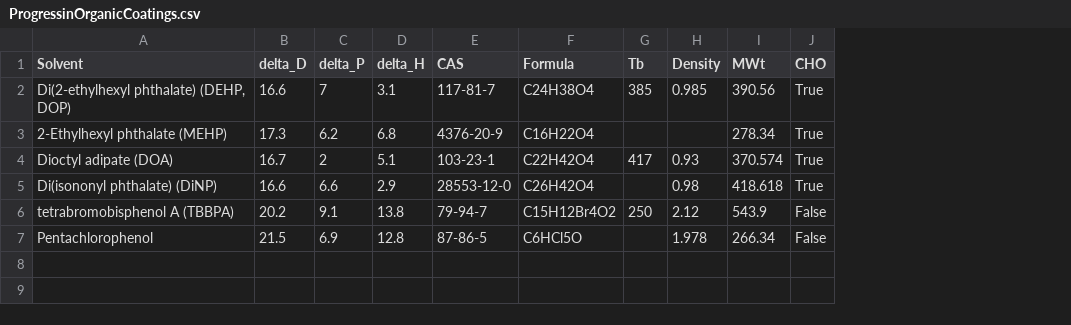
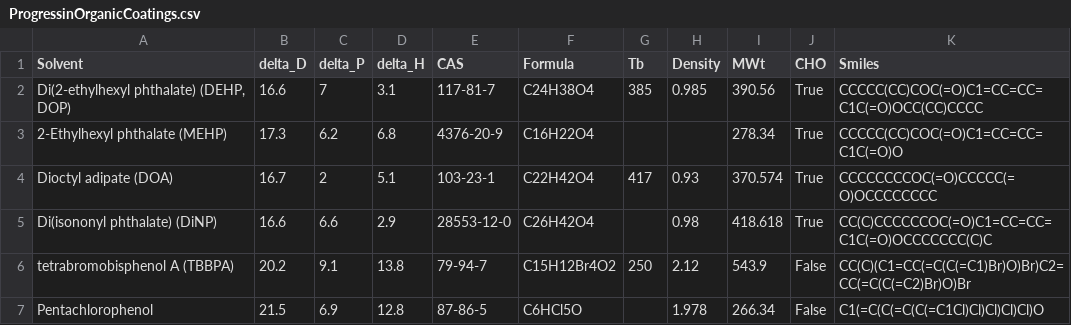
Before and after one commit to ToshihiroIguchi/MixingCompass, a CSV file: data/original/solvents/ProgressinOrganicCoatings.csv, drawn as a sheet; the diff names each change by its address in the sheet, - before the commit and + after, or states it on an @@ line.

```diff
--- a/data/original/solvents/ProgressinOrganicCoatings.csv
+++ b/data/original/solvents/ProgressinOrganicCoatings.csv
+column K (Smiles), rows 2-7: CCCCC(CC)COC(=O)C1=CC=CC=C1C(=O)OCC(CC)CCCC | CCCCC(CC)COC(=O)C1=CC=CC=C1C(=O)O | CCCCCCCCOC(=O)CCCCC(=O)OCCCCCCCC | CC(C)CCCCCCOC(=O)C1=CC=CC=C1C(=O)OCCCCCCC(C)C | CC(C)(C1=CC(=C(C(=C1)Br)O)Br)C2=CC(=C(C(=C2)Br)O)Br | C1(=C(C(=C(C(=C1Cl)Cl)Cl)Cl)Cl)O
```
Also changed, not shown: data/original/solvents/DOSS.csv, data/original/solvents/HSP_Calculations.csv, 8 other files.
